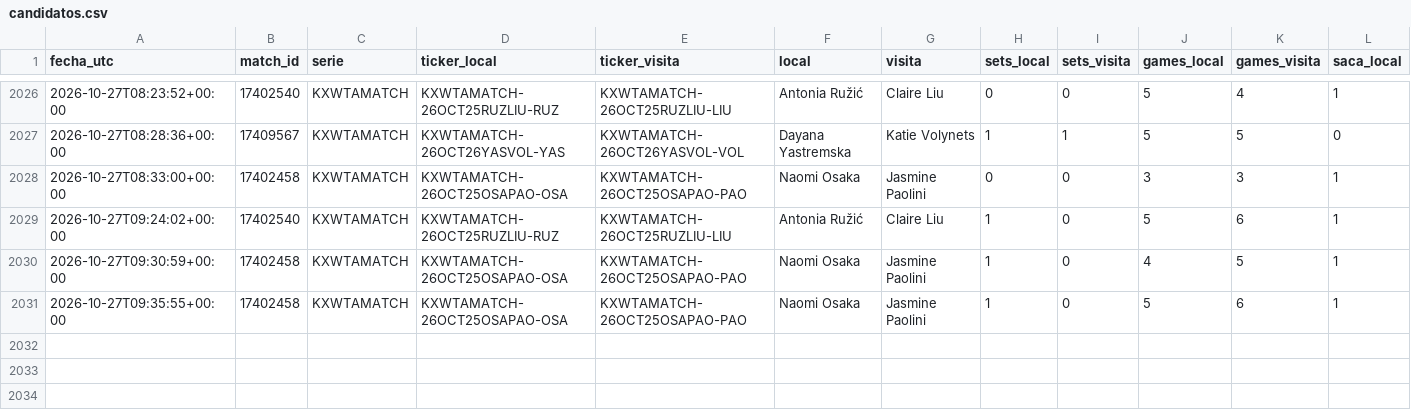
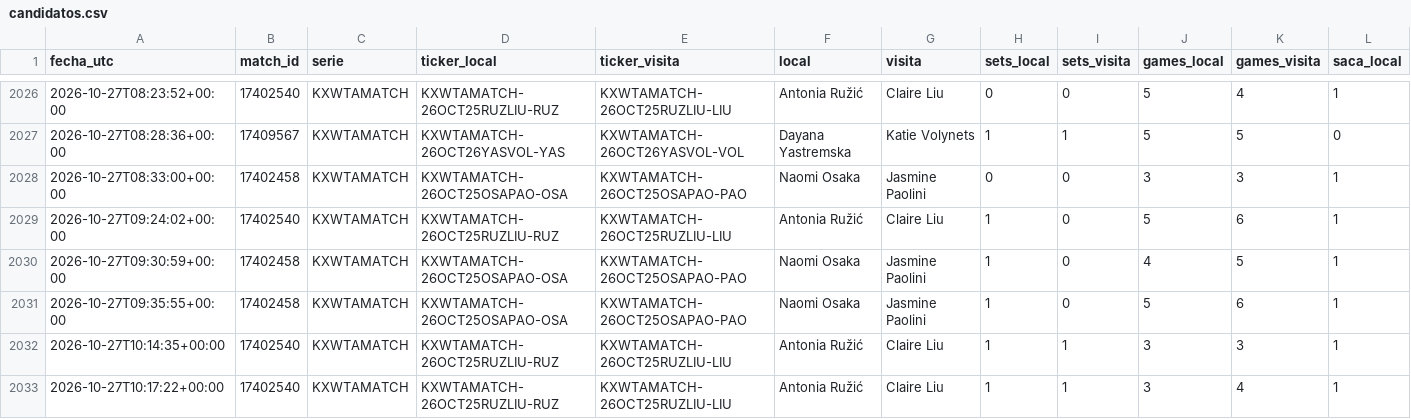
Before and after one commit to dineroforever/tenis-alertas, a CSV file: candidatos.csv, drawn as a sheet; only a part is shown, gaps mark what is left out; rows hold the shown columns only; the diff names each change by its address in the sheet, - before the commit and + after, or states it on an @@ line.

```diff
--- a/candidatos.csv
+++ b/candidatos.csv
+row 2032: 2026-10-27T10:14:35+00:00 | 17402540 | KXWTAMATCH | KXWTAMATCH-26OCT25RUZLIU-RUZ | KXWTAMATCH-26OCT25RUZLIU-LIU | Antonia Ružić | Claire Liu | 1 | 1 | 3 | 3 | 1
+row 2033: 2026-10-27T10:17:22+00:00 | 17402540 | KXWTAMATCH | KXWTAMATCH-26OCT25RUZLIU-RUZ | KXWTAMATCH-26OCT25RUZLIU-LIU | Antonia Ružić | Claire Liu | 1 | 1 | 3 | 4 | 1
```
Also changed, not shown: candado.csv, real_ops.csv, 5 other files.
